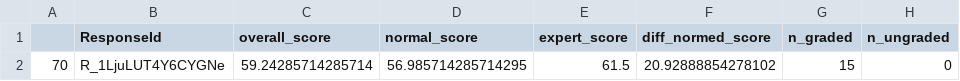
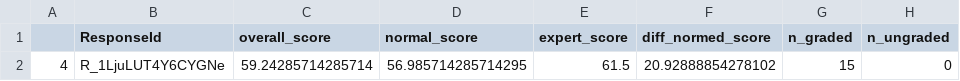
Before and after one commit to subjectivitylab/artificial_phantasia, a CSV file: data_analysis/output_csvs/aphant.csv, drawn as a sheet; only a part is shown; the diff names each change by its address in the sheet, - before the commit and + after, or states it on an @@ line.

```diff
--- a/data_analysis/output_csvs/aphant.csv
+++ b/data_analysis/output_csvs/aphant.csv
-A2: 70
+A2: 4
```
Also changed, not shown: data_analysis/output_csvs/human_correlation_summary.csv, 8 other files.
